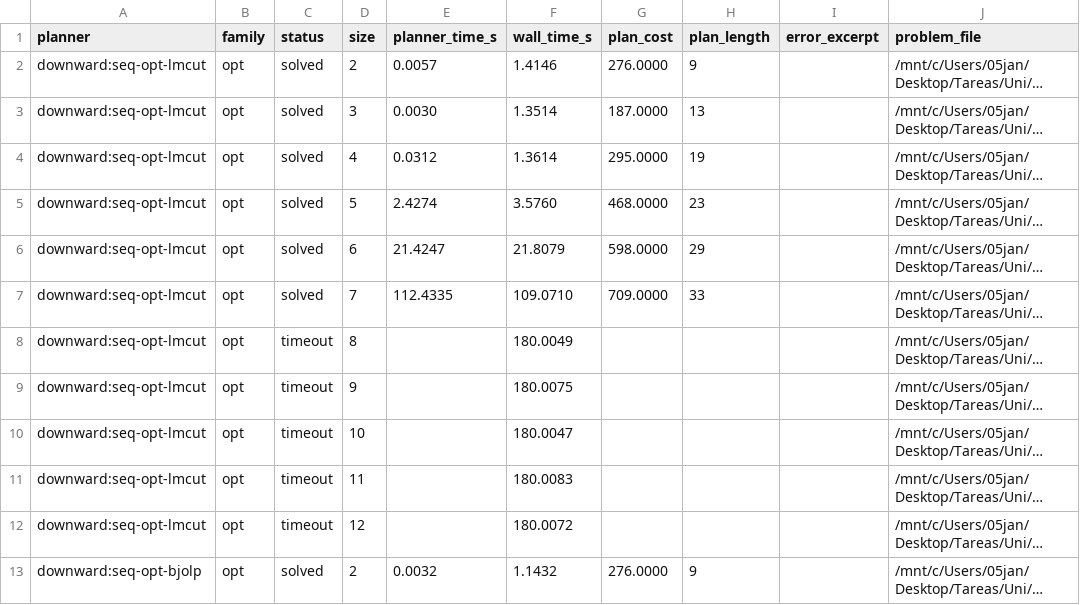
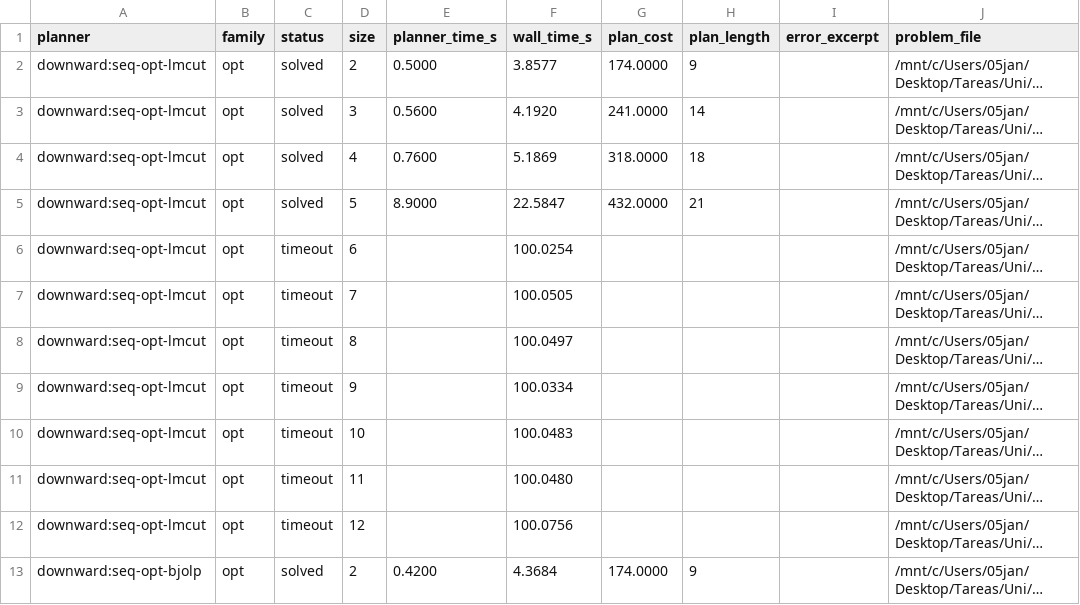
Before and after one commit to aferamb/Planning-practice, a CSV file: parte2/results/benchmark_cost_planners_part22_opt.csv, drawn as a sheet; only a part is shown; long unchanged cells end in …; the diff covers the shown part only; the diff names each change by its address in the sheet, - before the commit and + after, or states it on an @@ line.

```diff
--- a/parte2/results/benchmark_cost_planners_part22_opt.csv
+++ b/parte2/results/benchmark_cost_planners_part22_opt.csv
-E2 (planner_time_s): 0.0057
+E2 (planner_time_s): 0.5000
-F2 (wall_time_s): 1.4146
+F2 (wall_time_s): 3.8577
-G2 (plan_cost): 276.0000
+G2 (plan_cost): 174.0000
-E3 (planner_time_s): 0.0030
+E3 (planner_time_s): 0.5600
-F3 (wall_time_s): 1.3514
+F3 (wall_time_s): 4.1920
-G3 (plan_cost): 187.0000
+G3 (plan_cost): 241.0000
-H3 (plan_length): 13
+H3 (plan_length): 14
-E4 (planner_time_s): 0.0312
+E4 (planner_time_s): 0.7600
-F4 (wall_time_s): 1.3614
+F4 (wall_time_s): 5.1869
-G4 (plan_cost): 295.0000
+G4 (plan_cost): 318.0000
-H4 (plan_length): 19
+H4 (plan_length): 18
-E5 (planner_time_s): 2.4274
+E5 (planner_time_s): 8.9000
-F5 (wall_time_s): 3.5760
+F5 (wall_time_s): 22.5847
-G5 (plan_cost): 468.0000
+G5 (plan_cost): 432.0000
-H5 (plan_length): 23
+H5 (plan_length): 21
-C6:C7 (status): solved
+C6:C7 (status): timeout
-E6 (planner_time_s): 21.4247
+E6 (planner_time_s): (empty)
-F6 (wall_time_s): 21.8079
+F6 (wall_time_s): 100.0254
-G6 (plan_cost): 598.0000
+G6 (plan_cost): (empty)
-H6 (plan_length): 29
+H6 (plan_length): (empty)
-E7 (planner_time_s): 112.4335
+E7 (planner_time_s): (empty)
-F7 (wall_time_s): 109.0710
+F7 (wall_time_s): 100.0505
-G7 (plan_cost): 709.0000
+G7 (plan_cost): (empty)
-H7 (plan_length): 33
+H7 (plan_length): (empty)
-F8 (wall_time_s): 180.0049
+F8 (wall_time_s): 100.0497
-F9 (wall_time_s): 180.0075
+F9 (wall_time_s): 100.0334
-F10 (wall_time_s): 180.0047
+F10 (wall_time_s): 100.0483
-F11 (wall_time_s): 180.0083
+F11 (wall_time_s): 100.0480
-F12 (wall_time_s): 180.0072
+F12 (wall_time_s): 100.0756
-E13 (planner_time_s): 0.0032
+E13 (planner_time_s): 0.4200
-F13 (wall_time_s): 1.1432
+F13 (wall_time_s): 4.3684
-G13 (plan_cost): 276.0000
+G13 (plan_cost): 174.0000
```
Also changed, not shown: 71 edited cells elsewhere in this file, parte2/results/benchmark_cost_planners_part22_all.csv, parte2/results/benchmark_cost_planners_part22_sat.csv, 7 other files.
